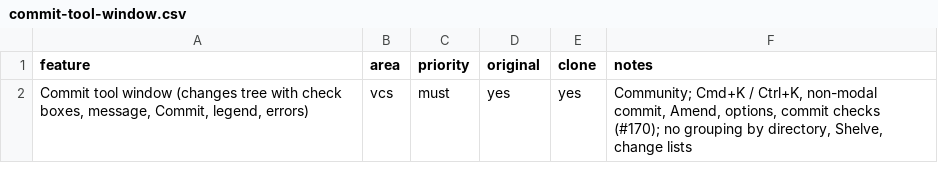
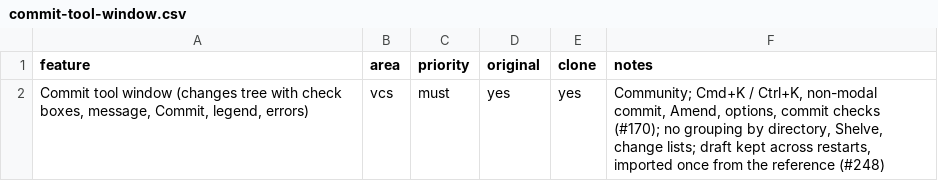
Before and after one commit to caVenikk/pyoxide-ide, a CSV file: replica/features/vcs/commit-tool-window.csv, drawn as a sheet.

```diff
--- a/replica/features/vcs/commit-tool-window.csv
+++ b/replica/features/vcs/commit-tool-window.csv
@@ -1,2 +1,2 @@
 feature,area,priority,original,clone,notes
-"Commit tool window (changes tree with check boxes, message, Commit, legend, errors)",vcs,must,yes,yes,"Community; Cmd+K / Ctrl+K, non-modal commit, Amend, options, commit checks (#170); no grouping by directory, Shelve, change lists"
+"Commit tool window (changes tree with check boxes, message, Commit, legend, errors)",vcs,must,yes,yes,"Community; Cmd+K / Ctrl+K, non-modal commit, Amend, options, commit checks (#170); no grouping by directory, Shelve, change lists; draft kept across restarts, imported once from the reference (#248)"
```
Also changed, not shown: replica/features/vcs/side-by-side-diff-viewer.csv, 53 other files.
